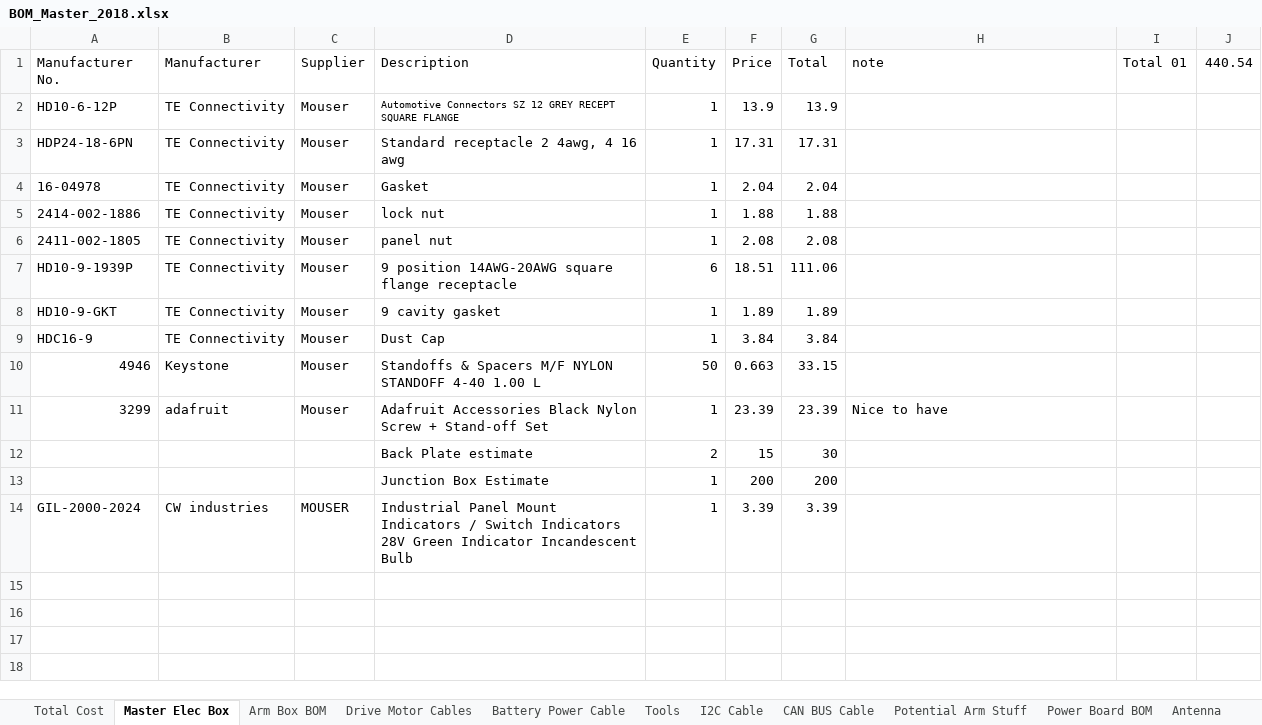
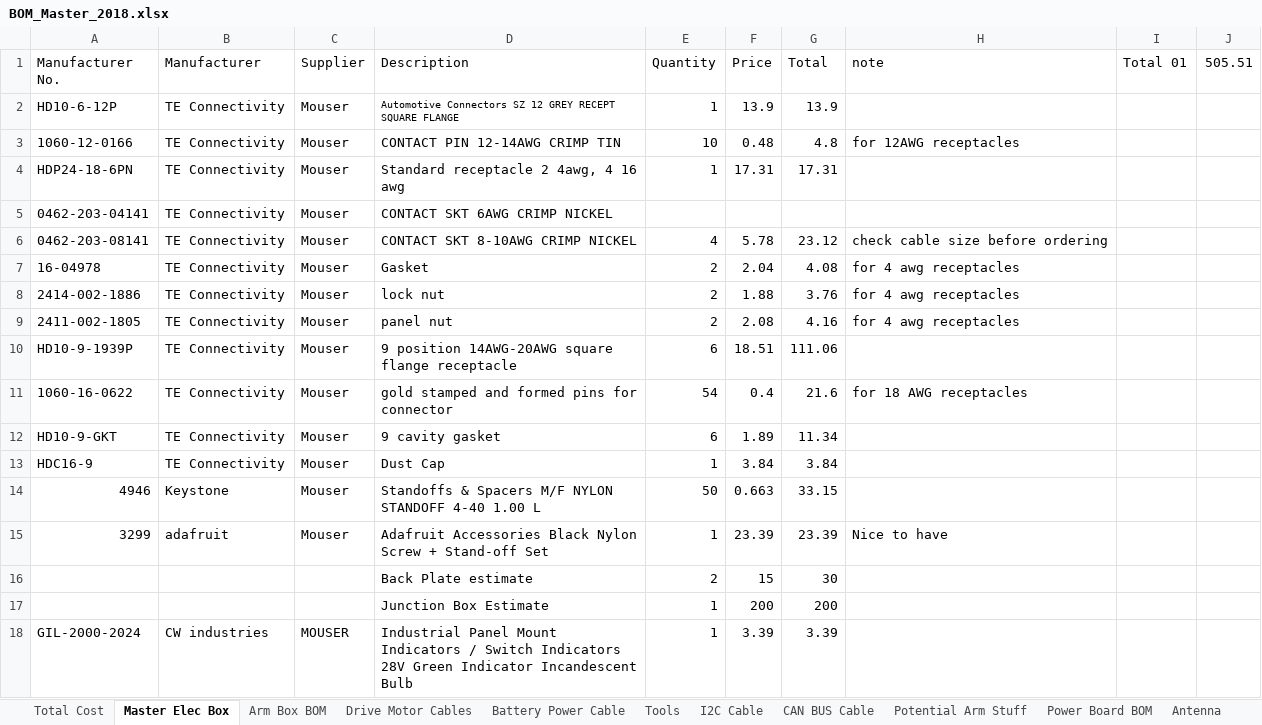
Before and after one commit to UofSSpaceTeam/rover-hardware, an Excel workbook: BOM/BOM_Master_2018.xlsx, sheet Master Elec Box, drawn as a sheet; values as stored, in another font and other column widths than the file's, no borders; addresses are those after the commit; the diff names each change by its address in the sheet, - before the commit and + after, or states it on an @@ line.

Commit message:
Added a couple more things to the Master BOM

```diff
--- a/BOM/BOM_Master_2018.xlsx (sheet Master Elec Box)
+++ b/BOM/BOM_Master_2018.xlsx (sheet Master Elec Box)
-J1: 440.54
+J1: 505.51
+row 3: 1060-12-0166 | TE Connectivity | Mouser | CONTACT PIN 12-14AWG CRIMP TIN | 10 | 0.48 | 4.8 | for 12AWG receptacles
+row 5: 0462-203-04141 | TE Connectivity | Mouser | CONTACT SKT 6AWG CRIMP NICKEL
+row 6: 0462-203-08141 | TE Connectivity | Mouser | CONTACT SKT 8-10AWG CRIMP NICKEL | 4 | 5.78 | 23.12 | check cable size before ordering
-E7:E9 (Quantity): 1
+E7:E9 (Quantity): 2
-G7 (Total): 2.04
+G7 (Total): 4.08
-H7:H9 (note): (empty)
+H7:H9 (note): for 4 awg receptacles
-G8 (Total): 1.88
+G8 (Total): 3.76
-G9 (Total): 2.08
+G9 (Total): 4.16
+row 11: 1060-16-0622 | TE Connectivity | Mouser | gold stamped and formed pins for connector | 54 | 0.4 | 21.6 | for 18 AWG receptacles
-E12 (Quantity): 1
+E12 (Quantity): 6
-G12 (Total): 1.89
+G12 (Total): 11.34
```
Also changed, not shown: sheet Arm Box BOM, sheet Drive Motor Cables, sheet Antenna, sheet Total Cost, sheet Battery Power Cable, formulas that keep their value, 8 other files.
